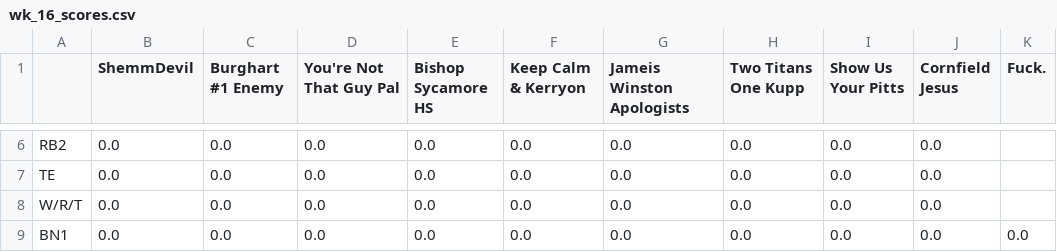
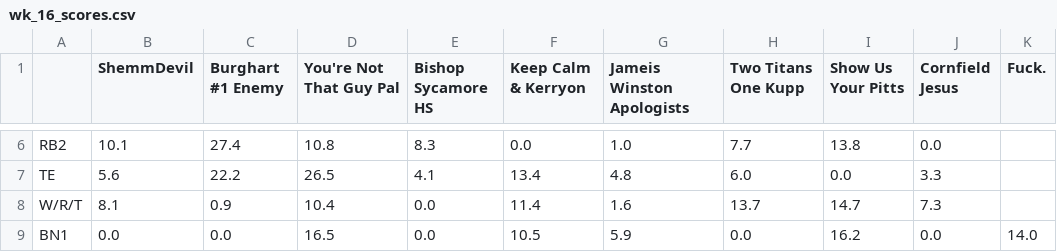
Before and after one commit to MBJR1986/yahoo_fantasy_api, a CSV file: Data Analysis/weekly_scores/wk_16_scores.csv, drawn as a sheet; only a part is shown, gaps mark what is left out; the diff covers the shown part only; the diff names each change by its address in the sheet, - before the commit and + after, or states it on an @@ line.

```diff
--- a/Data Analysis/weekly_scores/wk_16_scores.csv
+++ b/Data Analysis/weekly_scores/wk_16_scores.csv
-B6 (ShemmDevil): 0.0
+B6 (ShemmDevil): 10.1
-C6 (Burghart #1 Enemy): 0.0
+C6 (Burghart #1 Enemy): 27.4
-D6 (You're Not That Guy Pal): 0.0
+D6 (You're Not That Guy Pal): 10.8
-E6 (Bishop Sycamore HS): 0.0
+E6 (Bishop Sycamore HS): 8.3
-G6 (Jameis Winston Apologists): 0.0
+G6 (Jameis Winston Apologists): 1.0
-H6 (Two Titans One Kupp): 0.0
+H6 (Two Titans One Kupp): 7.7
-I6 (Show Us Your Pitts): 0.0
+I6 (Show Us Your Pitts): 13.8
-B7 (ShemmDevil): 0.0
+B7 (ShemmDevil): 5.6
-C7 (Burghart #1 Enemy): 0.0
+C7 (Burghart #1 Enemy): 22.2
-D7 (You're Not That Guy Pal): 0.0
+D7 (You're Not That Guy Pal): 26.5
-E7 (Bishop Sycamore HS): 0.0
+E7 (Bishop Sycamore HS): 4.1
-F7 (Keep Calm & Kerryon): 0.0
+F7 (Keep Calm & Kerryon): 13.4
-G7 (Jameis Winston Apologists): 0.0
+G7 (Jameis Winston Apologists): 4.8
-H7 (Two Titans One Kupp): 0.0
+H7 (Two Titans One Kupp): 6.0
-J7 (Cornfield Jesus): 0.0
+J7 (Cornfield Jesus): 3.3
-B8 (ShemmDevil): 0.0
+B8 (ShemmDevil): 8.1
-C8 (Burghart #1 Enemy): 0.0
+C8 (Burghart #1 Enemy): 0.9
-D8 (You're Not That Guy Pal): 0.0
+D8 (You're Not That Guy Pal): 10.4
-F8 (Keep Calm & Kerryon): 0.0
+F8 (Keep Calm & Kerryon): 11.4
-G8 (Jameis Winston Apologists): 0.0
+G8 (Jameis Winston Apologists): 1.6
-H8 (Two Titans One Kupp): 0.0
+H8 (Two Titans One Kupp): 13.7
-I8 (Show Us Your Pitts): 0.0
+I8 (Show Us Your Pitts): 14.7
-J8 (Cornfield Jesus): 0.0
+J8 (Cornfield Jesus): 7.3
-D9 (You're Not That Guy Pal): 0.0
+D9 (You're Not That Guy Pal): 16.5
-F9 (Keep Calm & Kerryon): 0.0
+F9 (Keep Calm & Kerryon): 10.5
-G9 (Jameis Winston Apologists): 0.0
+G9 (Jameis Winston Apologists): 5.9
-I9 (Show Us Your Pitts): 0.0
+I9 (Show Us Your Pitts): 16.2
-K9 (Fuck.): 0.0
+K9 (Fuck.): 14.0
```
Also changed, not shown: 108 edited cells elsewhere in this file, 1 other file.
